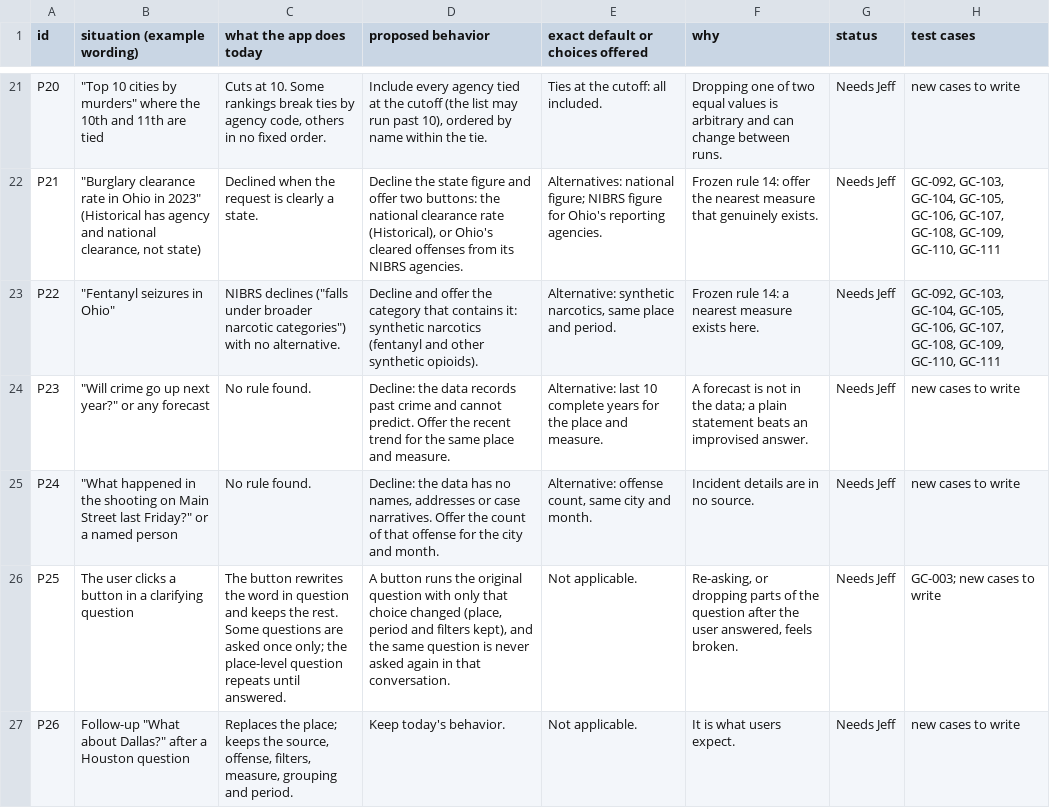
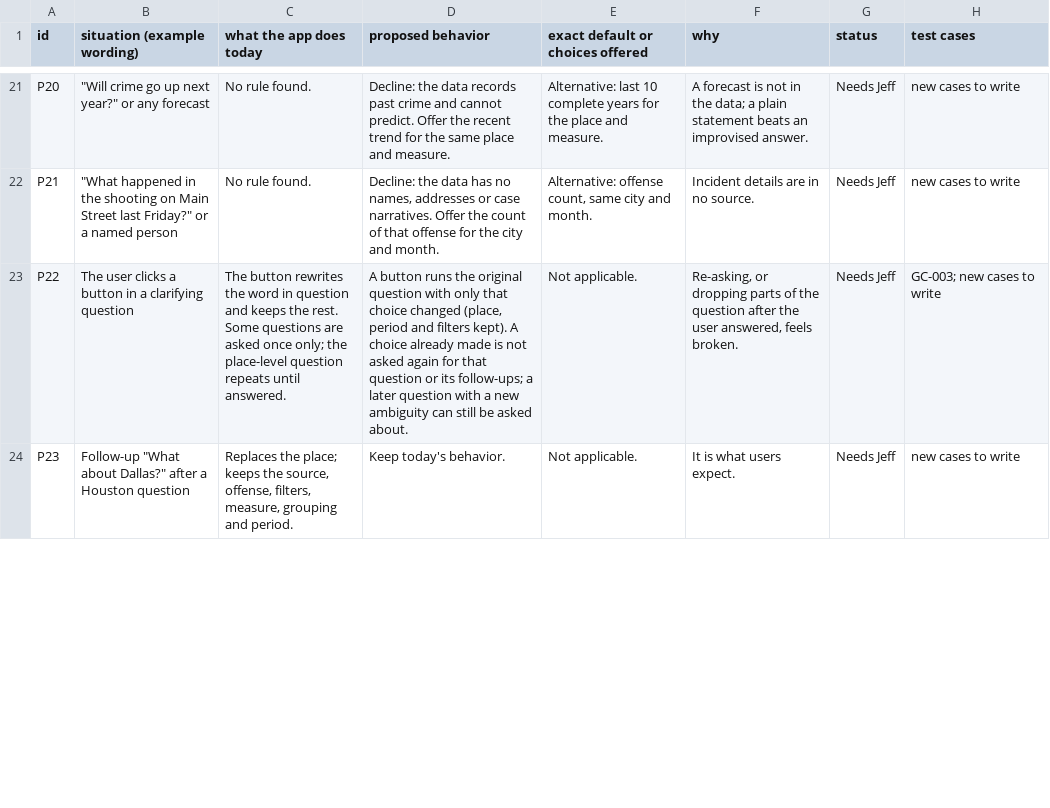
Before and after one commit to AH-Datalytics/crime-data-assistant, a CSV file: docs/policy/nibrsai-answer-policy.csv, drawn as a sheet; only a part is shown, gaps mark what is left out; removed rows and columns are numbered as before the commit, all else as after; the diff covers the shown part only; the diff names each change by its address in the sheet, - before the commit and + after, or states it on an @@ line.

```diff
--- a/docs/policy/nibrsai-answer-policy.csv
+++ b/docs/policy/nibrsai-answer-policy.csv
-B21 (situation (example wording)): "Top 10 cities by murders" where the 10th and 11th are tied
+B21 (situation (example wording)): "Will crime go up next year?" or any forecast
-C21 (what the app does today): Cuts at 10. Some rankings break ties by agency code, others in no fixed order.
+C21 (what the app does today): No rule found.
-D21 (proposed behavior): Include every agency tied at the cutoff (the list may run past 10), ordered by name within the tie.
+D21 (proposed behavior): Decline: the data records past crime and cannot predict. Offer the recent trend for the same place and measure.
-E21 (exact default or choices offered): Ties at the cutoff: all included.
+E21 (exact default or choices offered): Alternative: last 10 complete years for the place and measure.
-F21 (why): Dropping one of two equal values is arbitrary and can change between runs.
+F21 (why): A forecast is not in the data; a plain statement beats an improvised answer.
-row 22: P21 | "Burglary clearance rate in Ohio in 2023" (Historical has agency and national clearance, not state) | Declined when the request is clearly a state. | Decline the state figure and offer two buttons: the national clearance rate (Historical), or Ohio's cleared offenses from its NIBRS agencies. | Alternatives: national figure; NIBRS figure for Ohio's reporting agencies. | Frozen rule 14: offer the nearest measure that genuinely exists. | Needs Jeff | GC-092, GC-103, GC-104, GC-105, GC-106, GC-107, GC-108, GC-109, GC-110, GC-111
-row 23: P22 | "Fentanyl seizures in Ohio" | NIBRS declines ("falls under broader narcotic categories") with no alternative. | Decline and offer the category that contains it: synthetic narcotics (fentanyl and other synthetic opioids). | Alternative: synthetic narcotics, same place and period. | Frozen rule 14: a nearest measure exists here. | Needs Jeff | GC-092, GC-103, GC-104, GC-105, GC-106, GC-107, GC-108, GC-109, GC-110, GC-111
-row 24: P23 | "Will crime go up next year?" or any forecast | No rule found. | Decline: the data records past crime and cannot predict. Offer the recent trend for the same place and measure. | Alternative: last 10 complete years for the place and measure. | A forecast is not in the data; a plain statement beats an improvised answer. | Needs Jeff | new cases to write
-A22 (id): P24
+A22 (id): P21
-A23 (id): P25
+A23 (id): P22
-D23 (proposed behavior): …and filters kept), and the same question is never asked again in that conversation.
+D23 (proposed behavior): …and filters kept). A choice already made is not asked again for that question or its follow-ups; a later question with a new ambiguity can still be asked about.
-A24 (id): P26
+A24 (id): P23
```
Also changed, not shown: 1 added row and 74 edited cells elsewhere in this file, 1 other file.
